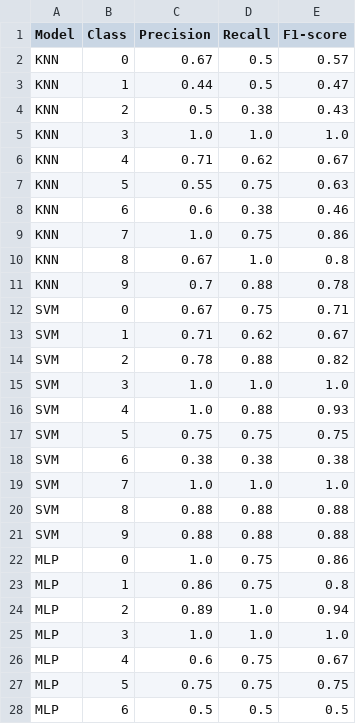
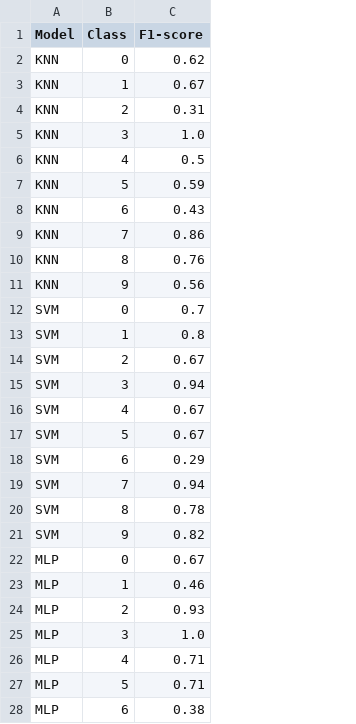
Before and after one commit to FilippoUslenghi/audio-pattern, a CSV file: class_results.csv, drawn as a sheet; only a part is shown; removed rows and columns are numbered as before the commit, all else as after; the diff covers the shown part only; the diff names each change by its address in the sheet, - before the commit and + after, or states it on an @@ line.

Commit message:
ultimated f1-score plot

```diff
--- a/class_results.csv
+++ b/class_results.csv
-column C (Precision), rows 2-28: 0.67 | 0.44 | 0.5 | 1.0 | 0.71 | 0.55 | 0.6 | 1.0 | 0.67 | 0.7 | 0.67 | 0.71 | 0.78 | 1.0 | 1.0 | 0.75 | 0.38 | 1.0 | 0.88 | 0.88 | 1.0 | 0.86 | 0.89 | 1.0 | 0.6 | 0.75 | 0.5
-column D (Recall), rows 2-28: 0.5 | 0.5 | 0.38 | 1.0 | 0.62 | 0.75 | 0.38 | 0.75 | 1.0 | 0.88 | 0.75 | 0.62 | 0.88 | 1.0 | 0.88 | 0.75 | 0.38 | 1.0 | 0.88 | 0.88 | 0.75 | 0.75 | 1.0 | 1.0 | 0.75 | 0.75 | 0.5
-C2 (F1-score): 0.57
+C2 (F1-score): 0.62
-C3 (F1-score): 0.47
+C3 (F1-score): 0.67
-C4 (F1-score): 0.43
+C4 (F1-score): 0.31
-C6 (F1-score): 0.67
+C6 (F1-score): 0.5
-C7 (F1-score): 0.63
+C7 (F1-score): 0.59
-C8 (F1-score): 0.46
+C8 (F1-score): 0.43
-C10 (F1-score): 0.8
+C10 (F1-score): 0.76
-C11 (F1-score): 0.78
+C11 (F1-score): 0.56
-C12 (F1-score): 0.71
+C12 (F1-score): 0.7
-C13 (F1-score): 0.67
+C13 (F1-score): 0.8
-C14 (F1-score): 0.82
+C14 (F1-score): 0.67
-C15 (F1-score): 1.0
+C15 (F1-score): 0.94
-C16 (F1-score): 0.93
+C16 (F1-score): 0.67
-C17 (F1-score): 0.75
+C17 (F1-score): 0.67
-C18 (F1-score): 0.38
+C18 (F1-score): 0.29
-C19 (F1-score): 1.0
+C19 (F1-score): 0.94
-C20 (F1-score): 0.88
+C20 (F1-score): 0.78
-C21 (F1-score): 0.88
+C21 (F1-score): 0.82
-C22 (F1-score): 0.86
+C22 (F1-score): 0.67
-C23 (F1-score): 0.8
+C23 (F1-score): 0.46
-C24 (F1-score): 0.94
+C24 (F1-score): 0.93
-C26 (F1-score): 0.67
+C26 (F1-score): 0.71
-C27 (F1-score): 0.75
+C27 (F1-score): 0.71
-C28 (F1-score): 0.5
+C28 (F1-score): 0.38
```
Also changed, not shown: 10 edited cells elsewhere in this file, mlp_grid_search.csv, 2 other files.
